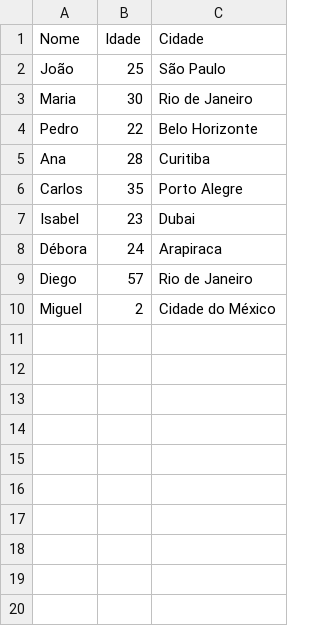
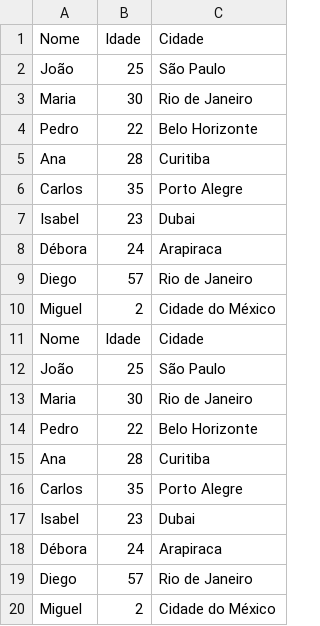
Before and after one commit to joaoal1998/app, a CSV file: dados_genericos.csv, drawn as a sheet; the diff names each change by its address in the sheet, - before the commit and + after, or states it on an @@ line.

Commit message:
Add files via upload

```diff
--- a/dados_genericos.csv
+++ b/dados_genericos.csv
+row 11: Nome | Idade | Cidade
+row 12: João | 25 | São Paulo
+row 13: Maria | 30 | Rio de Janeiro
+row 14: Pedro | 22 | Belo Horizonte
+row 15: Ana | 28 | Curitiba
+row 16: Carlos | 35 | Porto Alegre
+row 17: Isabel | 23 | Dubai
+row 18: Débora | 24 | Arapiraca
+row 19: Diego | 57 | Rio de Janeiro
+row 20: Miguel | 2 | Cidade do México
```
